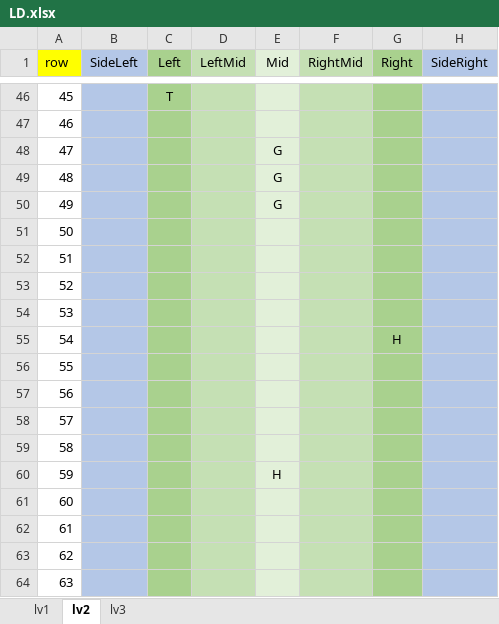
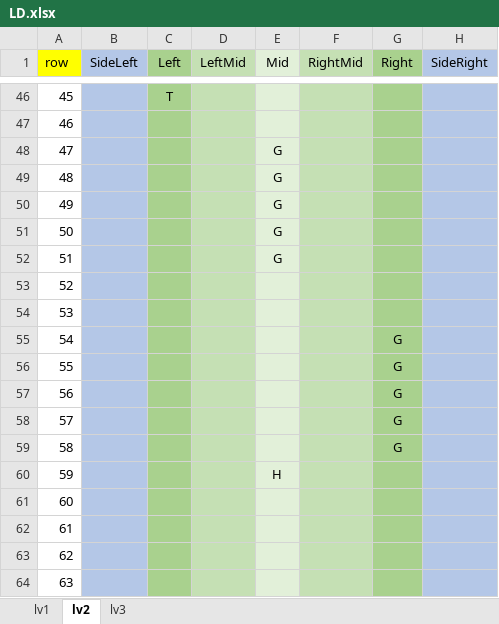
Before and after one commit to Lhr-David/My-Games, an Excel workbook: TankRunner/Assets/Resources/LD.xlsx, sheet lv2, drawn as a sheet; only a part is shown, gaps mark what is left out; values as stored, in another font and other column widths than the file's, no borders; the diff covers the shown part only; the diff names each change by its address in the sheet, - before the commit and + after, or states it on an @@ line.

```diff
--- a/TankRunner/Assets/Resources/LD.xlsx (sheet lv2)
+++ b/TankRunner/Assets/Resources/LD.xlsx (sheet lv2)
-E51:E52 (Mid): (empty)
+E51:E52 (Mid): G
-G55 (Right): H
+G55 (Right): G
-G56:G59 (Right): (empty)
+G56:G59 (Right): G
```
Also changed, not shown: 12 edited cells elsewhere in this sheet, sheet lv1, sheet lv3, 6 other files.
